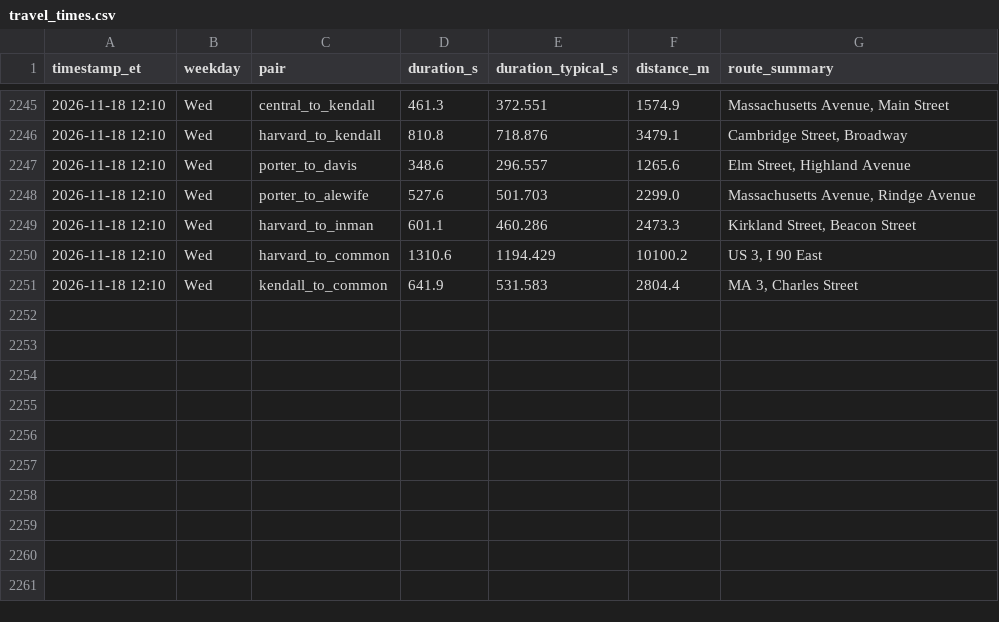
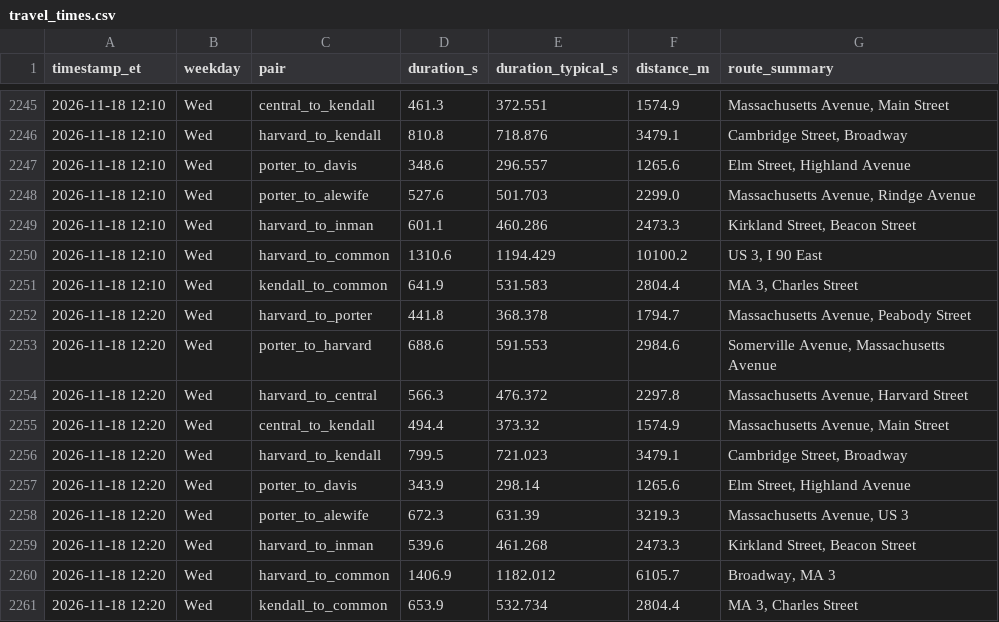
Before and after one commit to sonnywang2005/traffic-harvest, a CSV file: data/travel_times.csv, drawn as a sheet; only a part is shown, gaps mark what is left out; the diff names each change by its address in the sheet, - before the commit and + after, or states it on an @@ line.

Commit message:
harvest 2026-11-18T17:20Z

```diff
--- a/data/travel_times.csv
+++ b/data/travel_times.csv
+row 2252: 2026-11-18 12:20 | Wed | harvard_to_porter | 441.8 | 368.378 | 1794.7 | Massachusetts Avenue, Peabody Street
+row 2253: 2026-11-18 12:20 | Wed | porter_to_harvard | 688.6 | 591.553 | 2984.6 | Somerville Avenue, Massachusetts Avenue
+row 2254: 2026-11-18 12:20 | Wed | harvard_to_central | 566.3 | 476.372 | 2297.8 | Massachusetts Avenue, Harvard Street
+row 2255: 2026-11-18 12:20 | Wed | central_to_kendall | 494.4 | 373.32 | 1574.9 | Massachusetts Avenue, Main Street
+row 2256: 2026-11-18 12:20 | Wed | harvard_to_kendall | 799.5 | 721.023 | 3479.1 | Cambridge Street, Broadway
+row 2257: 2026-11-18 12:20 | Wed | porter_to_davis | 343.9 | 298.14 | 1265.6 | Elm Street, Highland Avenue
+row 2258: 2026-11-18 12:20 | Wed | porter_to_alewife | 672.3 | 631.39 | 3219.3 | Massachusetts Avenue, US 3
+row 2259: 2026-11-18 12:20 | Wed | harvard_to_inman | 539.6 | 461.268 | 2473.3 | Kirkland Street, Beacon Street
+row 2260: 2026-11-18 12:20 | Wed | harvard_to_common | 1406.9 | 1182.012 | 6105.7 | Broadway, MA 3
+row 2261: 2026-11-18 12:20 | Wed | kendall_to_common | 653.9 | 532.734 | 2804.4 | MA 3, Charles Street
```
